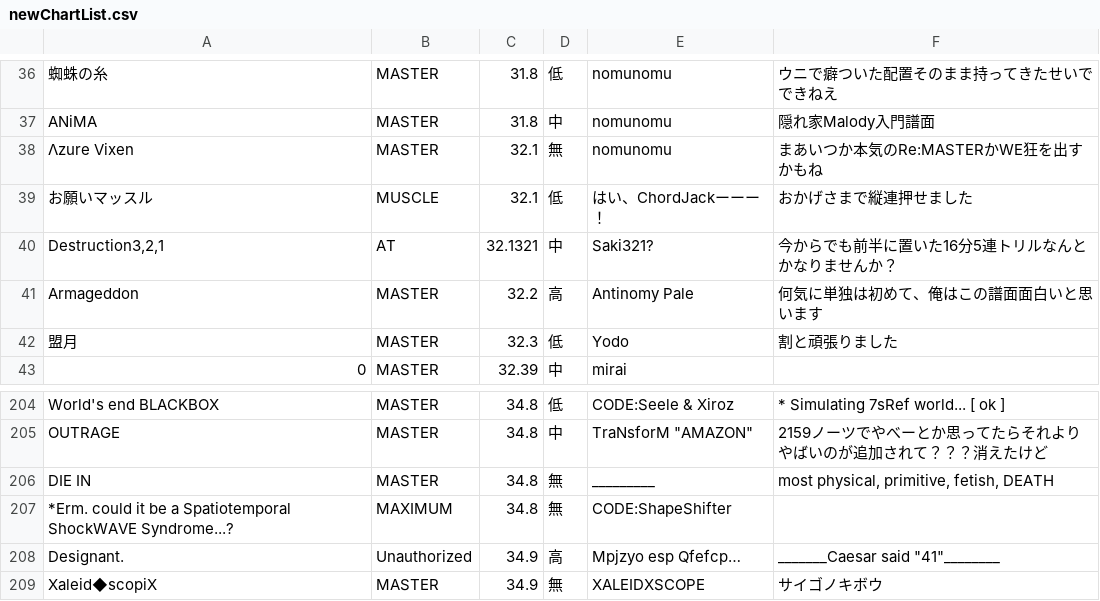
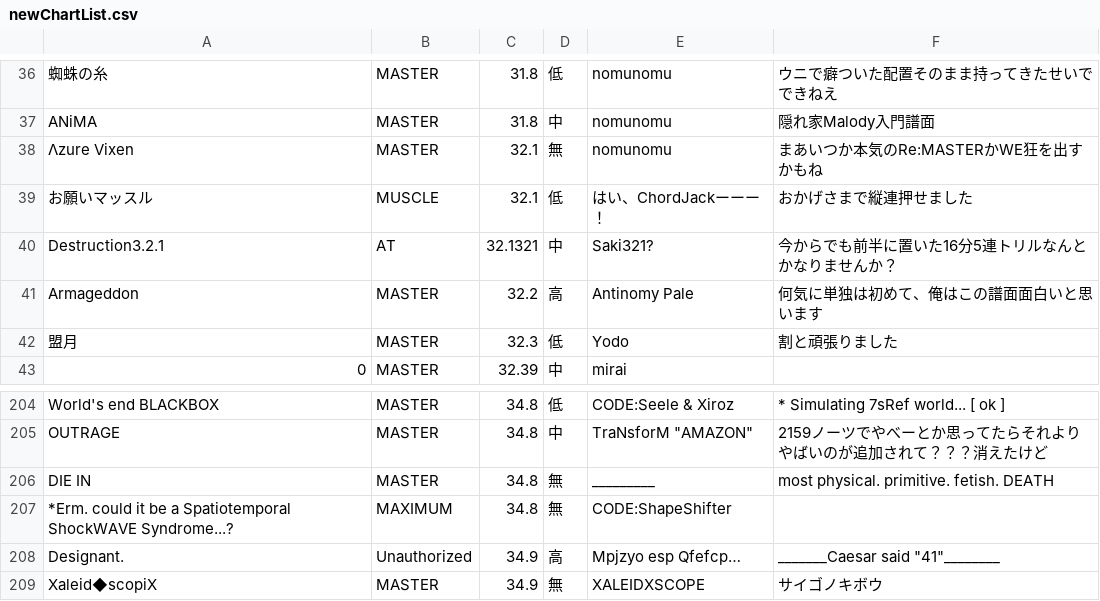
Before and after one commit to Onigiri1360/MalodyRandomBot, a CSV file: newChartList.csv, drawn as a sheet; only a part is shown, gaps mark what is left out.

Commit message:
Update newChartList.csv

```diff
--- a/newChartList.csv
+++ b/newChartList.csv
@@ -39,3 +39,3 @@ ANiMA,MASTER,31.8,中,nomunomu,隠れ家Malody入門譜面
 お願いマッスル,MUSCLE,32.1,低,はい、ChordJackーーー！,おかげさまで縦連押せました
-"Destruction3,2,1",AT,32.1321,中,Saki321?,今からでも前半に置いた16分5連トリルなんとかなりませんか？
+"Destruction3.2.1",AT,32.1321,中,Saki321?,今からでも前半に置いた16分5連トリルなんとかなりませんか？
 Armageddon,MASTER,32.2,高,Antinomy Pale,何気に単独は初めて、俺はこの譜面面白いと思います
@@ -205,3 +205,3 @@ World's end BLACKBOX,MASTER,34.8,低,CODE:Seele & Xiroz,* Simulating 7sRef world
 OUTRAGE,MASTER,34.8,中,"TraNsforM ""AMAZON""",2159ノーツでやべーとか思ってたらそれよりやばいのが追加されて？？？消えたけど
-DIE IN,MASTER,34.8,無,_________,"most physical, primitive, fetish, DEATH"
+DIE IN,MASTER,34.8,無,_________,"most physical. primitive. fetish. DEATH"
 *Erm. could it be a Spatiotemporal ShockWAVE Syndrome...?,MAXIMUM,34.8,無,CODE:ShapeShifter,
```
